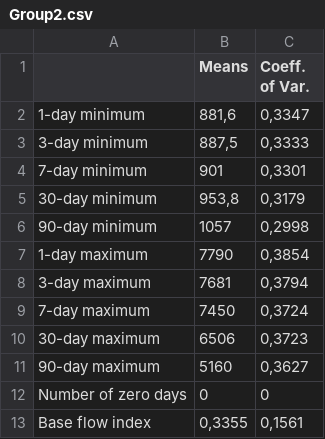
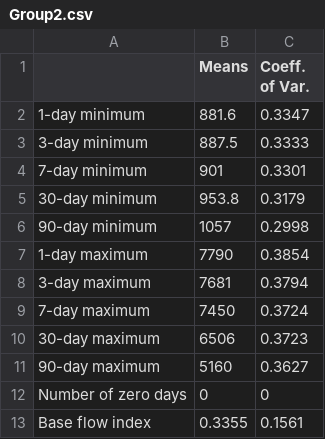
Before and after one commit to flow-ufal/envflow, a CSV file: test_data/Group2.csv, drawn as a sheet.

Commit message:
Test Moving Averages

```diff
--- a/test_data/Group2.csv
+++ b/test_data/Group2.csv
@@ -1,13 +1,13 @@
 ;Means;Coeff. of Var.
-1-day minimum;881,6;0,3347
-3-day minimum;887,5;0,3333
-7-day minimum;901;0,3301
-30-day minimum;953,8;0,3179
-90-day minimum;1057;0,2998
-1-day maximum;7790;0,3854
-3-day maximum;7681;0,3794
-7-day maximum;7450;0,3724
-30-day maximum;6506;0,3723
-90-day maximum;5160;0,3627
+1-day minimum;881.6;0.3347
+3-day minimum;887.5;0.3333
+7-day minimum;901;0.3301
+30-day minimum;953.8;0.3179
+90-day minimum;1057;0.2998
+1-day maximum;7790;0.3854
+3-day maximum;7681;0.3794
+7-day maximum;7450;0.3724
+30-day maximum;6506;0.3723
+90-day maximum;5160;0.3627
 Number of zero days;0;0
-Base flow index;0,3355;0,1561
+Base flow index;0.3355;0.1561
```
Also changed, not shown: 2 other files.
